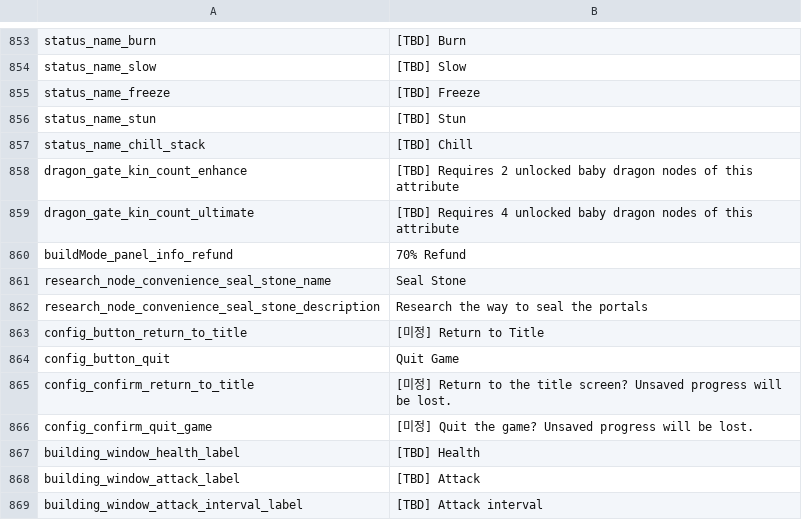
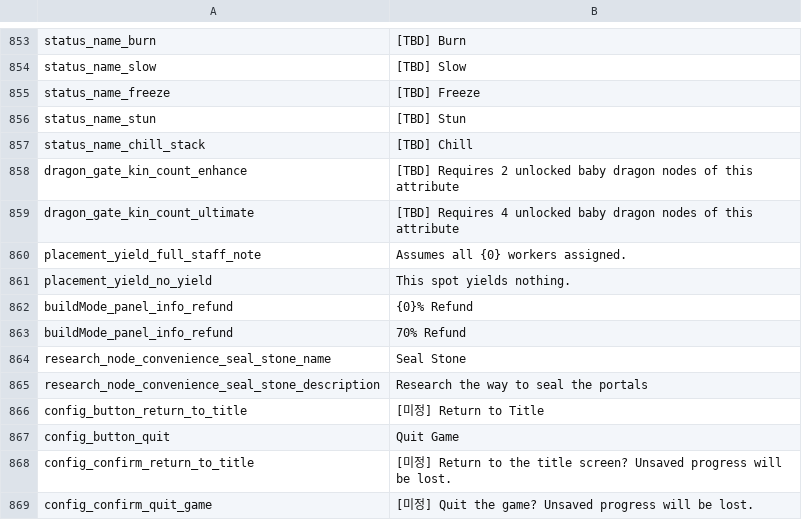
Before and after one commit to JoKangHyeon/TowerAndDragon, a CSV file: Assets/StreamingAssets/Localization/en_us.csv, drawn as a sheet; only a part is shown, gaps mark what is left out; the shorter side is filled out with more unchanged rows; the diff names each change by its address in the sheet, - before the commit and + after, or states it on an @@ line.

Commit message:
건설모드 철거 환급비용 잘못 출력되는 오류 수정
# Conflicts:
#	Assets/StreamingAssets/Localization/en_us.csv
#	Assets/StreamingAssets/Localization/ko_kr.csv
#	Docs/구현현황.md

```diff
--- a/Assets/StreamingAssets/Localization/en_us.csv
+++ b/Assets/StreamingAssets/Localization/en_us.csv
+row 860: placement_yield_full_staff_note | Assumes all {0} workers assigned.
+row 861: placement_yield_no_yield | This spot yields nothing.
+row 862: buildMode_panel_info_refund | {0}% Refund
```
Also changed, not shown: Assets/StreamingAssets/Localization/ko_kr.csv, 4 other files.
